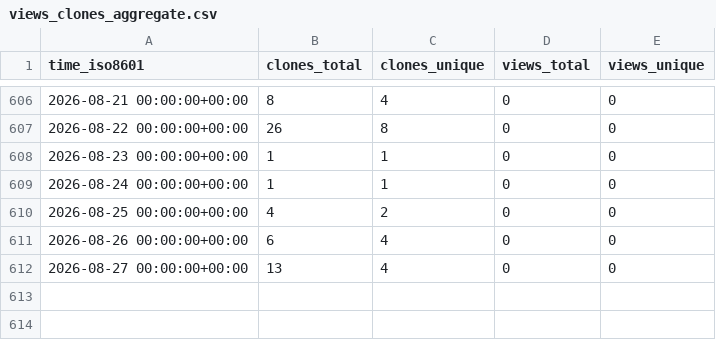
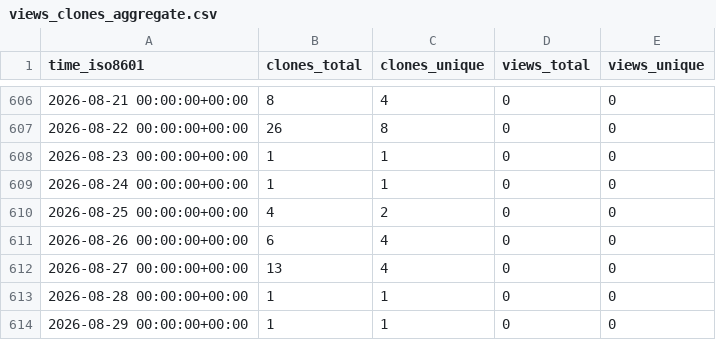
Before and after one commit to cubicleguy/ess_matlab_uart, a CSV file: cubicleguy/ess_matlab_uart/ghrs-data/views_clones_aggregate.csv, drawn as a sheet; only a part is shown, gaps mark what is left out; the diff names each change by its address in the sheet, - before the commit and + after, or states it on an @@ line.

```diff
--- a/cubicleguy/ess_matlab_uart/ghrs-data/views_clones_aggregate.csv
+++ b/cubicleguy/ess_matlab_uart/ghrs-data/views_clones_aggregate.csv
+row 613: 2026-08-28 00:00:00+00:00 | 1 | 1 | 0 | 0
+row 614: 2026-08-29 00:00:00+00:00 | 1 | 1 | 0 | 0
```
Also changed, not shown: 1 other file.
